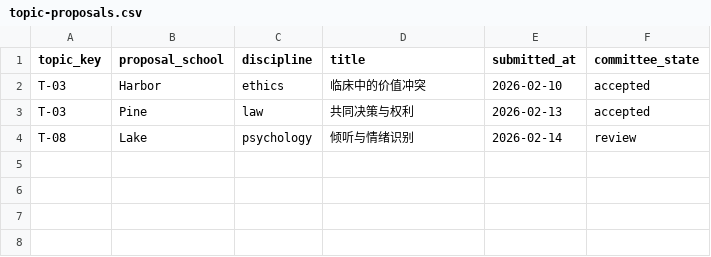
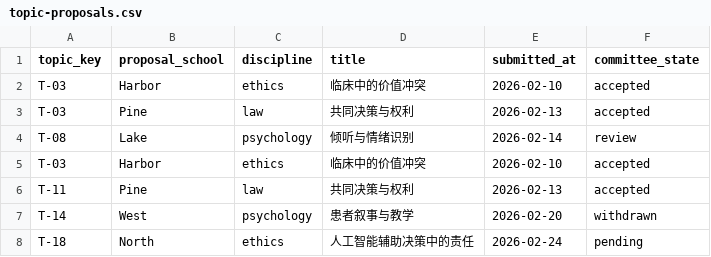
Before and after one commit to rotatinghomew/q009-humanities-symposium-program, a CSV file: data/topic-proposals.csv, drawn as a sheet.

```diff
--- a/data/topic-proposals.csv
+++ b/data/topic-proposals.csv
@@ -4 +4,5 @@ T-03,Pine,law,共同决策与权利,2026-02-13,accepted
 T-08,Lake,psychology,倾听与情绪识别,2026-02-14,review
+T-03,Harbor,ethics,临床中的价值冲突,2026-02-10,accepted
+T-11,Pine,law,共同决策与权利,2026-02-13,accepted
+T-14,West,psychology,患者叙事与教学,2026-02-20,withdrawn
+T-18,North,ethics,人工智能辅助决策中的责任,2026-02-24,pending
```
Also changed, not shown: data/symposium-followups.csv.
